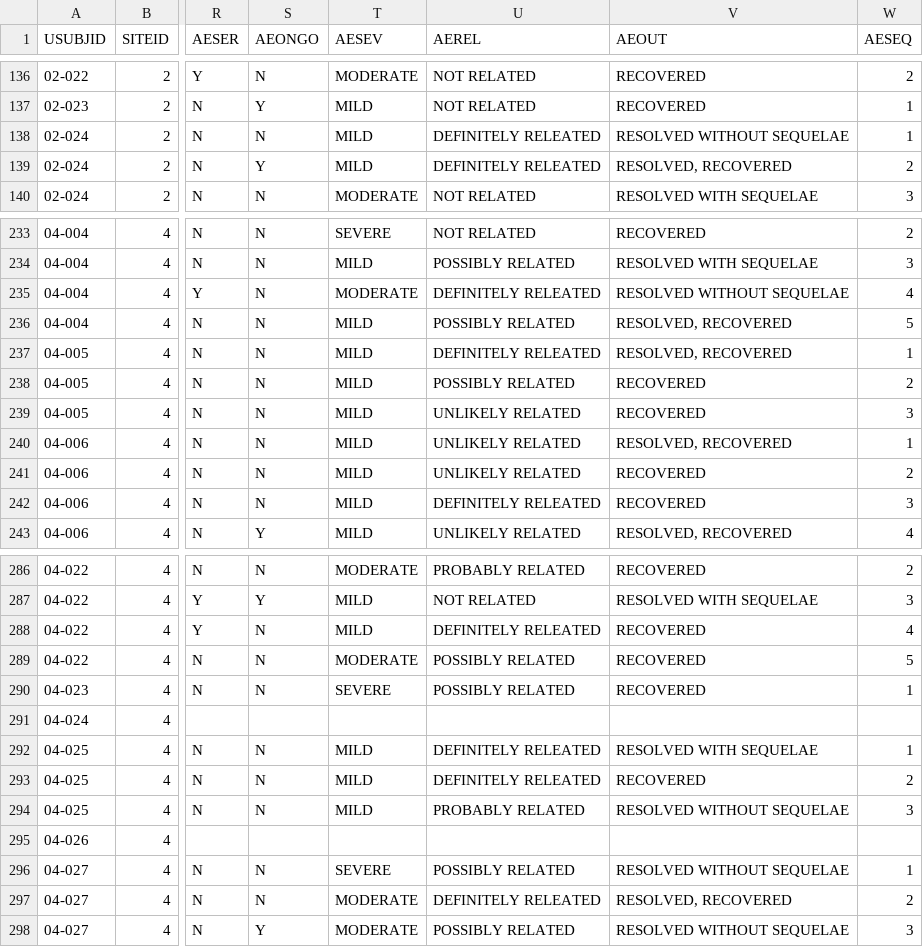
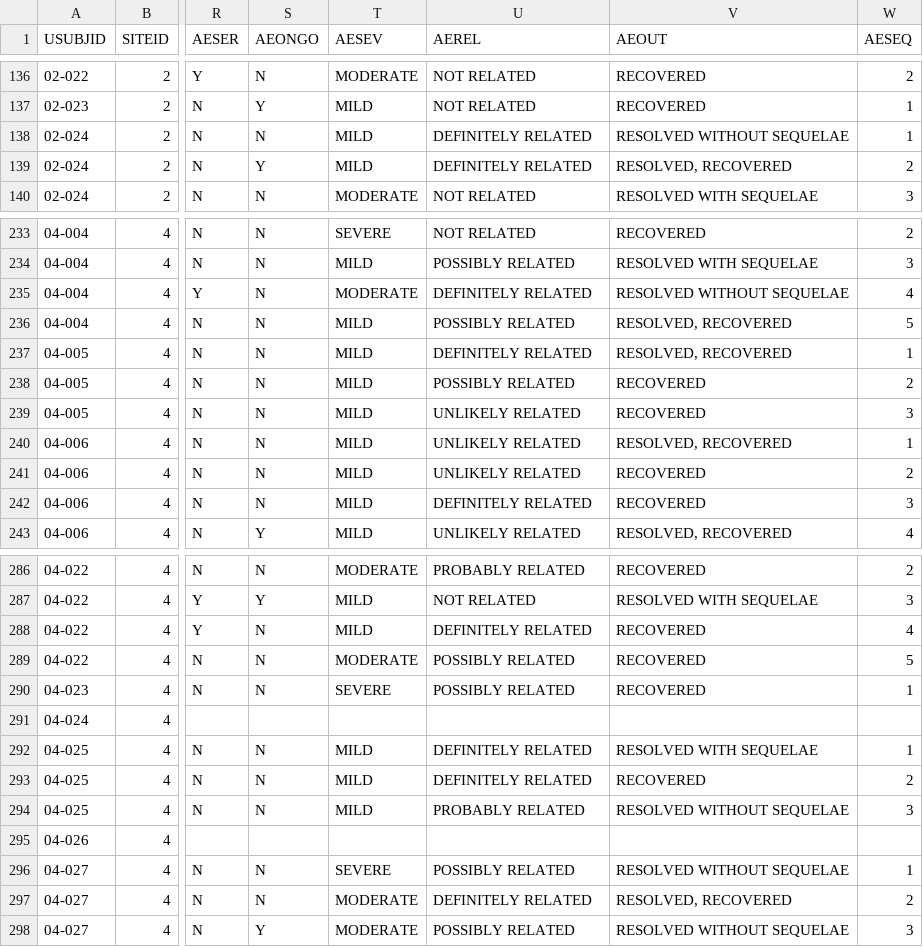
Before and after one commit to RhoInc/data-library, a CSV file: data/clinical-trials/renderer-specific/adae_queries.csv, drawn as a sheet; only a part is shown, gaps mark what is left out; the diff covers the shown part only; the diff names each change by its address in the sheet, - before the commit and + after, or states it on an @@ line.

Commit message:
definitely fixes related typo. fix #14

```diff
--- a/data/clinical-trials/renderer-specific/adae_queries.csv
+++ b/data/clinical-trials/renderer-specific/adae_queries.csv
-U138:U139 (AEREL): DEFINITELY RELEATED
+U138:U139 (AEREL): DEFINITELY RELATED
-U235 (AEREL): DEFINITELY RELEATED
+U235 (AEREL): DEFINITELY RELATED
-U237 (AEREL): DEFINITELY RELEATED
+U237 (AEREL): DEFINITELY RELATED
-U242 (AEREL): DEFINITELY RELEATED
+U242 (AEREL): DEFINITELY RELATED
-U288 (AEREL): DEFINITELY RELEATED
+U288 (AEREL): DEFINITELY RELATED
-U292:U293 (AEREL): DEFINITELY RELEATED
+U292:U293 (AEREL): DEFINITELY RELATED
-U297 (AEREL): DEFINITELY RELEATED
+U297 (AEREL): DEFINITELY RELATED
```
Also changed, not shown: 30 edited cells elsewhere in this file.
